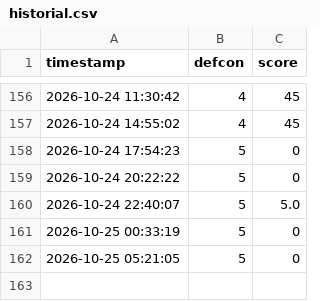
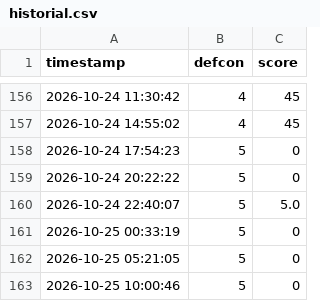
Before and after one commit to Alejandroguerra/osint-defcon-monitor, a CSV file: historial.csv, drawn as a sheet; only a part is shown, gaps mark what is left out; the diff names each change by its address in the sheet, - before the commit and + after, or states it on an @@ line.

```diff
--- a/historial.csv
+++ b/historial.csv
+row 163: 2026-10-25 10:00:46 | 5 | 0
```
Also changed, not shown: 1 other file.
